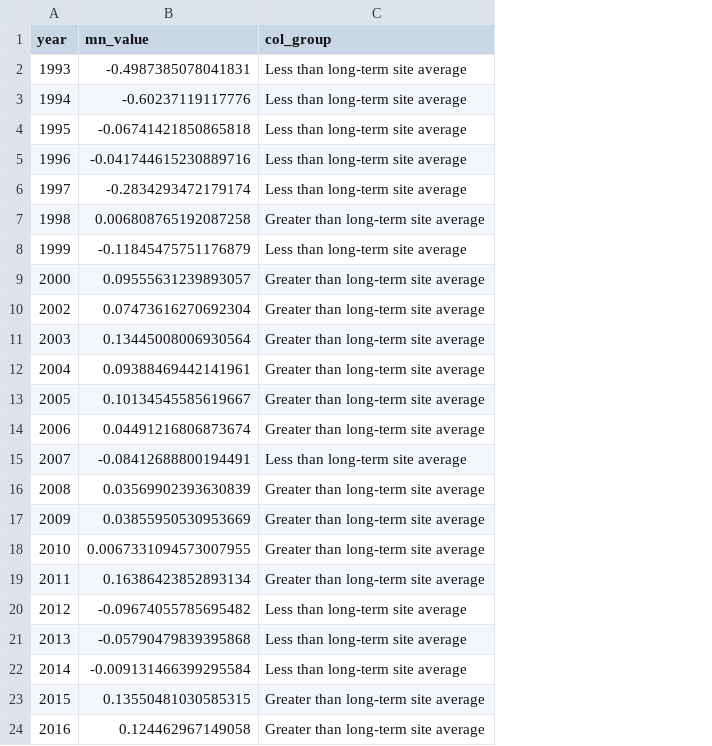
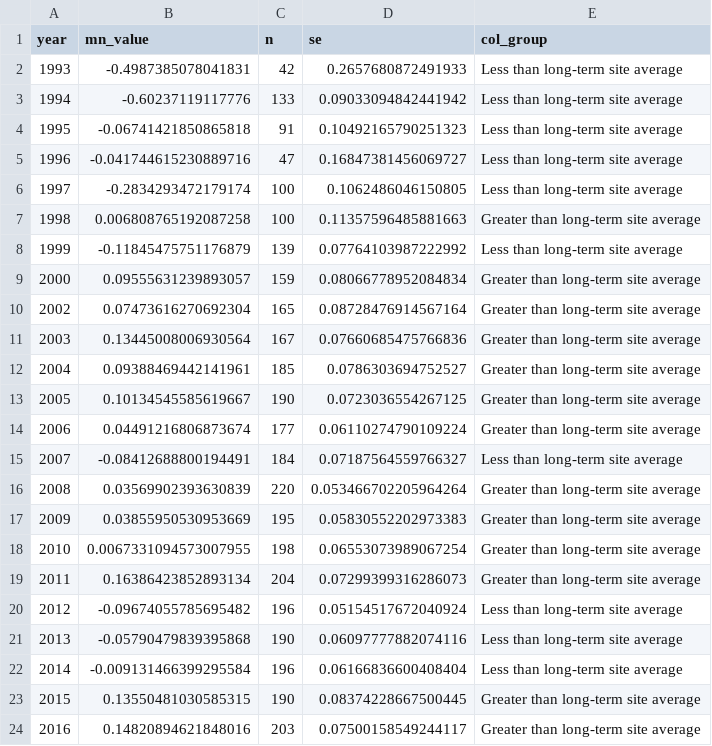
Before and after one commit to USEPA/ri_wq_trends, a CSV file: data/total_n_data.csv, drawn as a sheet; the diff names each change by its address in the sheet, - before the commit and + after, or states it on an @@ line.

```diff
--- a/data/total_n_data.csv
+++ b/data/total_n_data.csv
+column C (n), rows 2-24: 42 | 133 | 91 | 47 | 100 | 100 | 139 | 159 | 165 | 167 | 185 | 190 | 177 | 184 | 220 | 195 | 198 | 204 | 196 | 190 | 196 | 190 | 203
+column D (se), rows 2-24: 0.2657680872491933 | 0.09033094842441942 | 0.10492165790251323 | 0.16847381456069727 | 0.1062486046150805 | 0.11357596485881663 | 0.07764103987222992 | 0.08066778952084834 | 0.08728476914567164 | 0.07660685475766836 | 0.0786303694752527 | 0.0723036554267125 | 0.06110274790109224 | 0.07187564559766327 | 0.053466702205964264 | 0.05830552202973383 | 0.06553073989067254 | 0.07299399316286073 | 0.05154517672040924 | 0.06097777882074116 | 0.06166836600408404 | 0.08374228667500445 | 0.07500158549244117
-B24 (mn_value): 0.124462967149058
+B24 (mn_value): 0.14820894621848016
```
Also changed, not shown: data/chla_data.csv, data/chla_data_lagos.csv, 17 other files.
